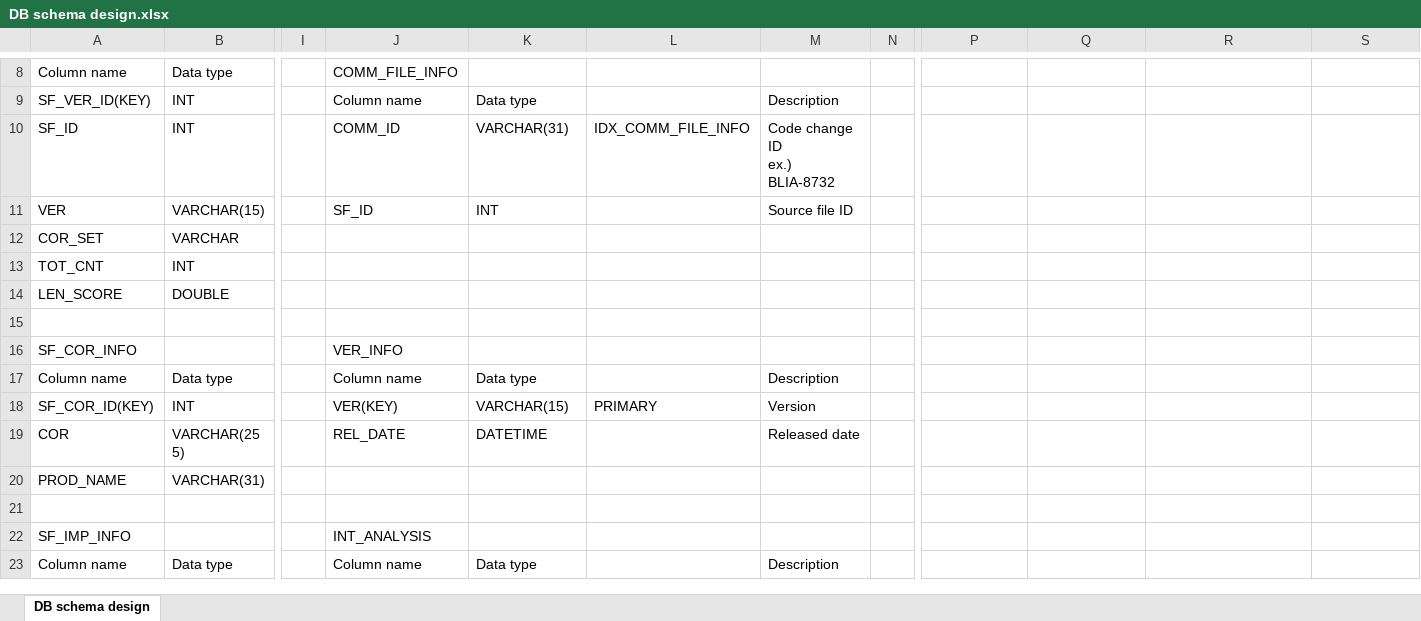
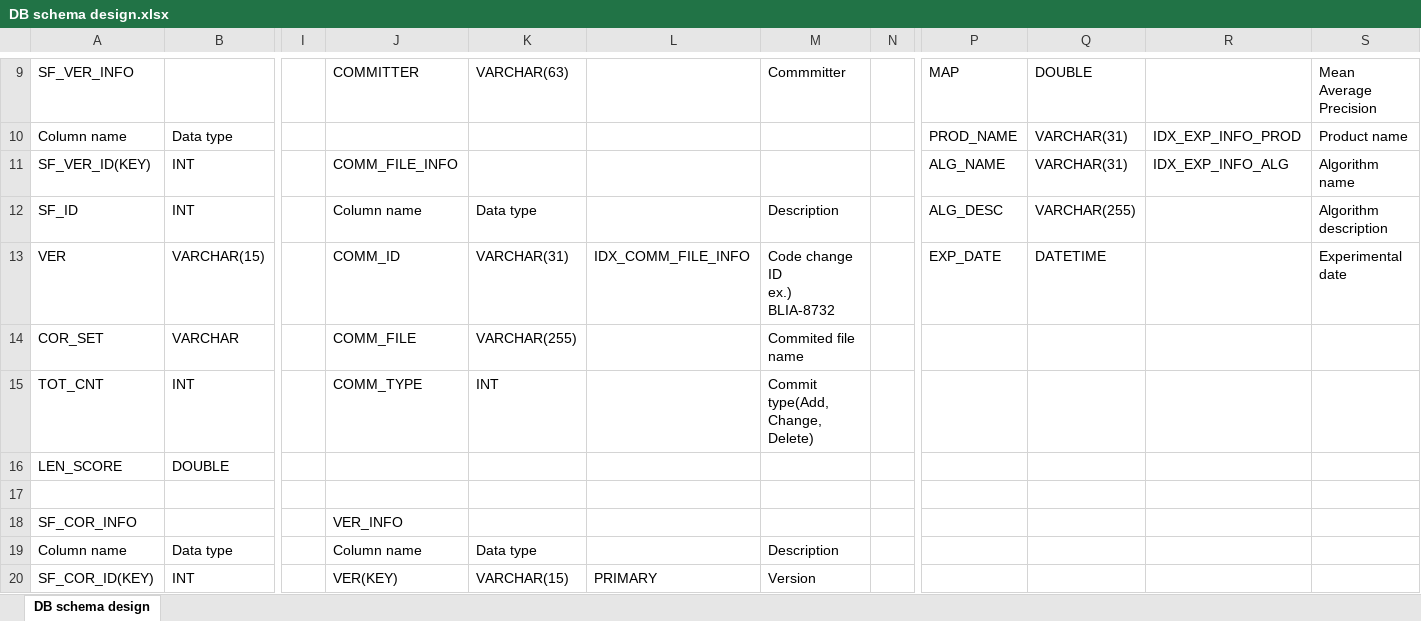
Before and after one commit to klausyoum/BLIA, an Excel workbook: doc/DB schema design.xlsx, sheet DB schema design, drawn as a sheet; only a part is shown, gaps mark what is left out; the shorter side is filled out with more unchanged rows; values as stored, in another font and other column widths than the file's, no cell formats; addresses are those after the commit; rows hold the shown columns only; ↵ is a line break in a cell; the diff covers the shown part only; the diff names each change by its address in the sheet, - before the commit and + after, or states it on an @@ line.

Commit message:
CommitDAO updated for ScmRepoIndexer and ScmRepoAnalyzer

```diff
--- a/doc/DB schema design.xlsx (sheet DB schema design)
+++ b/doc/DB schema design.xlsx (sheet DB schema design)
+row 9: SF_VER_INFO |  |  | COMMITTER | VARCHAR(63) |  | Commmitter |  | MAP | DOUBLE |  | Mean Average Precision
-J10: COMM_FILE_INFO
+J10: (empty)
-P10: (empty)
+P10: PROD_NAME
-Q10:Q11: (empty)
+Q10:Q11: VARCHAR(31)
-R10: (empty)
+R10: IDX_EXP_INFO_PROD
-S10: (empty)
+S10: Product name
-J11: Column name
+J11: COMM_FILE_INFO
-K11: Data type
+K11: (empty)
-M11: Description
+M11: (empty)
-P11: (empty)
+P11: ALG_NAME
-R11: (empty)
+R11: IDX_EXP_INFO_ALG
-S11: (empty)
+S11: Algorithm name
-J12: COMM_ID
+J12: Column name
-K12: VARCHAR(31)
+K12: Data type
-L12: IDX_COMM_FILE_INFO
+L12: (empty)
-M12: Code change ID ↵ ex.) BLIA-8732
+M12: Description
-P12: (empty)
+P12: ALG_DESC
-Q12: (empty)
+Q12: VARCHAR(255)
-S12: (empty)
+S12: Algorithm description
-J13: SF_ID
+J13: COMM_ID
-K13: INT
+K13: VARCHAR(31)
-L13: (empty)
+L13: IDX_COMM_FILE_INFO
-M13: Source file ID
+M13: Code change ID ↵ ex.) BLIA-8732
-P13: (empty)
+P13: EXP_DATE
-Q13: (empty)
+Q13: DATETIME
-S13: (empty)
+S13: Experimental date
-J14: (empty)
+J14: COMM_FILE
-K14: (empty)
+K14: VARCHAR(255)
-M14: (empty)
+M14: Commited file name
-J15: (empty)
+J15: COMM_TYPE
-K15: (empty)
+K15: INT
-M15: (empty)
+M15: Commit type(Add, Change, Delete)
```
Also changed, not shown: 4 added rows, 3 removed rows and 43 edited cells elsewhere in this sheet, cell formats, 5 other files.
